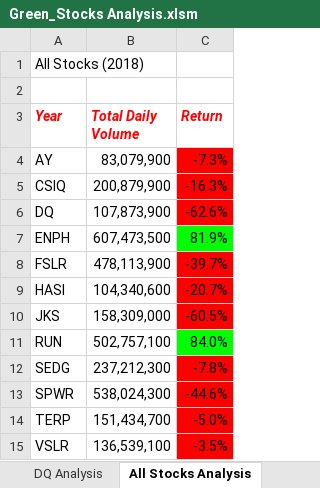
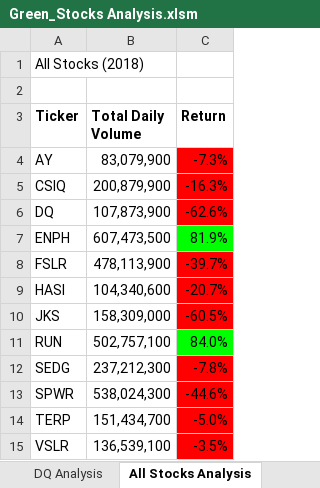
Before and after one commit to Tfraley7/Stock-Analysis, an Excel workbook: Green_Stocks Analysis.xlsm, sheet All Stocks Analysis, drawn as a sheet; values as stored, in another font and other column widths than the file's, no borders; charts and pictures not drawn; the diff names each change by its address in the sheet, - before the commit and + after, or states it on an @@ line.

Commit message:
Update: Year Value
Added more macros to provide an input box that would gather all years of stock data.

```diff
--- a/Green_Stocks Analysis.xlsm (sheet All Stocks Analysis)
+++ b/Green_Stocks Analysis.xlsm (sheet All Stocks Analysis)
-A3: Year
+A3: Ticker
@@ A3:C3 italic: on → off, text colour: #FF0000 → black @@
```
Also changed, not shown: charts or pictures.
